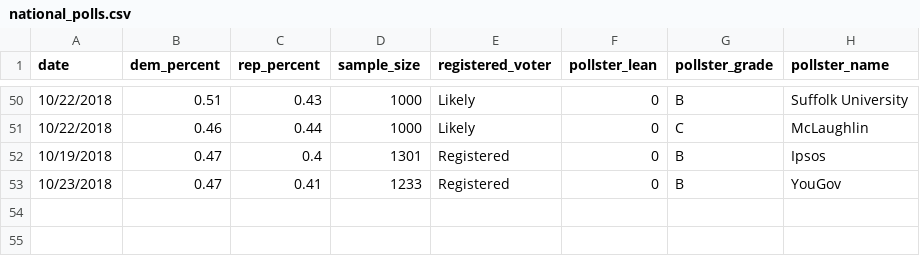
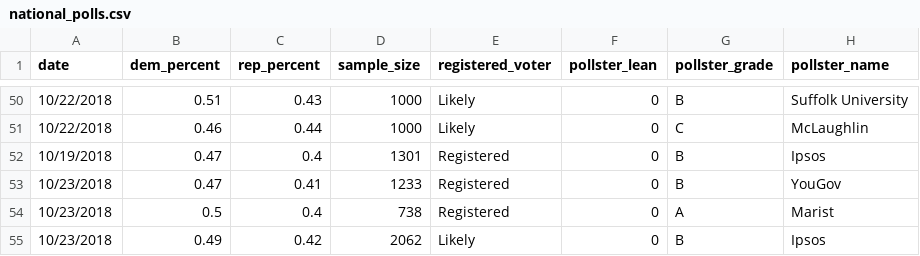
Before and after one commit to polistat/data-2018, a CSV file: national_polls.csv, drawn as a sheet; only a part is shown, gaps mark what is left out.

Commit message:
Add 2 new polls

```diff
--- a/national_polls.csv
+++ b/national_polls.csv
@@ -53 +53,3 @@ date,dem_percent,rep_percent,sample_size,registered_voter,pollster_lean,pollster
 10/23/2018,0.47,0.41,1233,Registered,0,B,YouGov
+10/23/2018,0.5,0.4,738,Registered,0,A,Marist
+10/23/2018,0.49,0.42,2062,Likely,0,B,Ipsos
```
